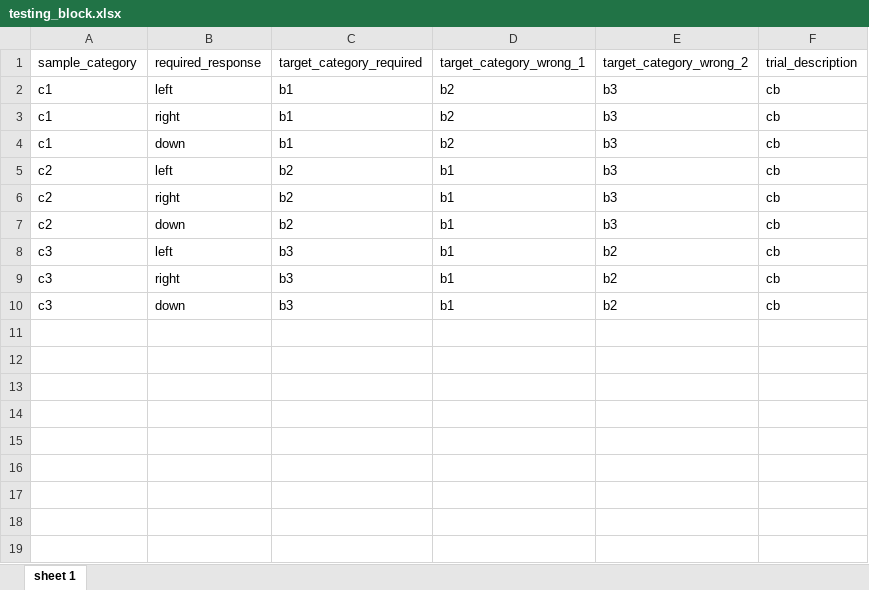
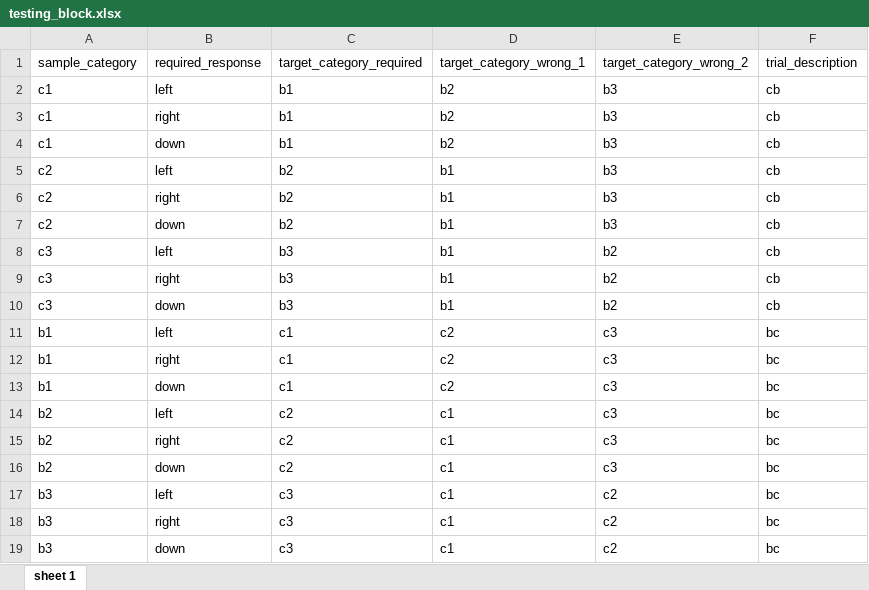
Before and after one commit to ianhussey/MatchToSample3x3, an Excel workbook: testing_block.xlsx, sheet sheet 1, drawn as a sheet; values as stored, in another font and other column widths than the file's, no borders; the diff names each change by its address in the sheet, - before the commit and + after, or states it on an @@ line.

Commit message:
v0.7.4
testing includes B-C trials by default. changes made only to
testing_block.xlsx and readme only.

```diff
--- a/testing_block.xlsx (sheet sheet 1)
+++ b/testing_block.xlsx (sheet sheet 1)
+row 11: b1 | left | c1 | c2 | c3 | bc
+row 12: b1 | right | c1 | c2 | c3 | bc
+row 13: b1 | down | c1 | c2 | c3 | bc
+row 14: b2 | left | c2 | c1 | c3 | bc
+row 15: b2 | right | c2 | c1 | c3 | bc
+row 16: b2 | down | c2 | c1 | c3 | bc
+row 17: b3 | left | c3 | c1 | c2 | bc
+row 18: b3 | right | c3 | c1 | c2 | bc
+row 19: b3 | down | c3 | c1 | c2 | bc
```
Also changed, not shown: 3 other files.
